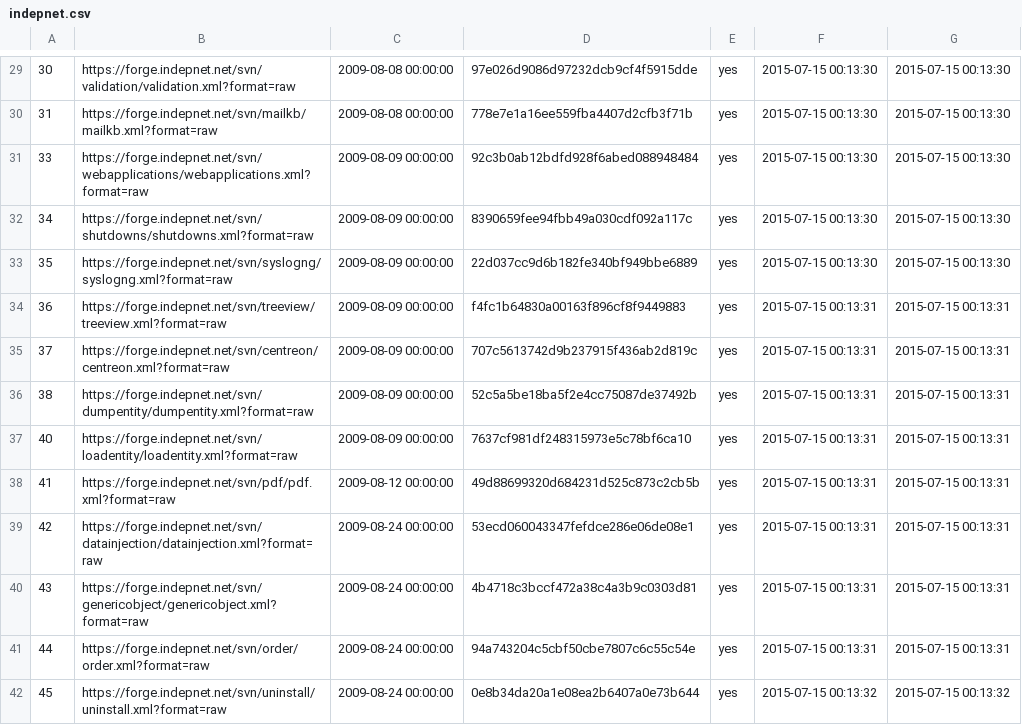
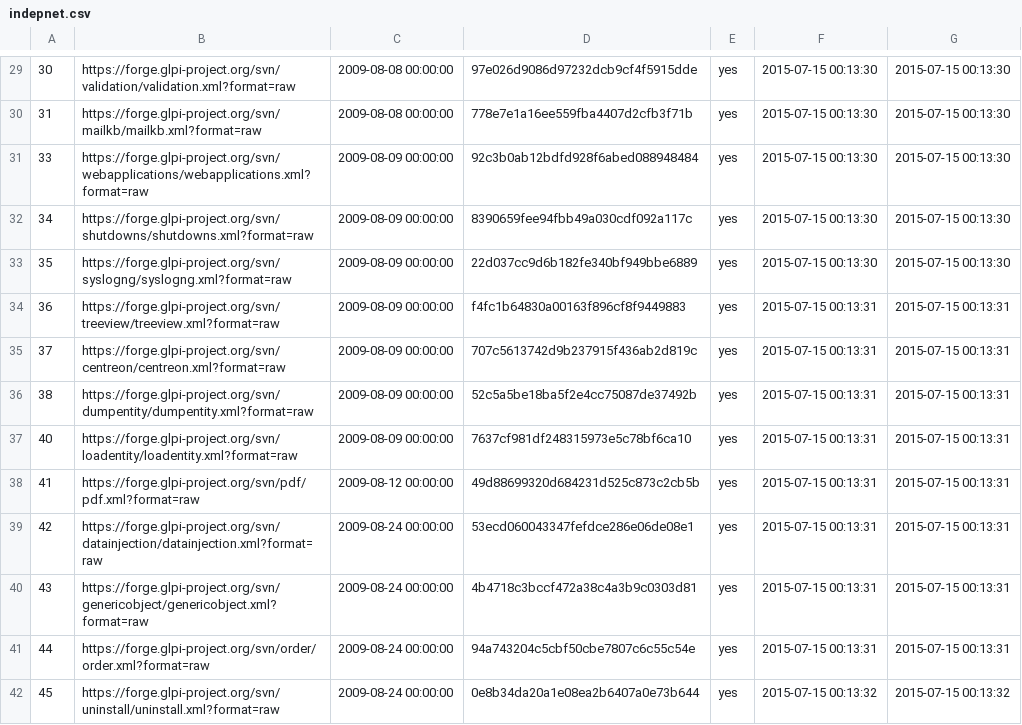
Before and after one commit to glpi-project/plugins, a CSV file: misc/indepnet.csv, drawn as a sheet; only a part is shown, gaps mark what is left out; the diff covers the shown part only.

Commit message:
modifying original indepnet plugins list according
to new domain

```diff
--- a/misc/indepnet.csv
+++ b/misc/indepnet.csv
@@ -29,14 +29,14 @@
-"30";"https://forge.indepnet.net/svn/validation/validation.xml?format=raw";"2009-08-08 00:00:00";"97e026d9086d97232dcb9cf4f5915dde";"yes";"2015-07-15 00:13:30";"2015-07-15 00:13:30"
-"31";"https://forge.indepnet.net/svn/mailkb/mailkb.xml?format=raw";"2009-08-08 00:00:00";"778e7e1a16ee559fba4407d2cfb3f71b";"yes";"2015-07-15 00:13:30";"2015-07-15 00:13:30"
-"33";"https://forge.indepnet.net/svn/webapplications/webapplications.xml?format=raw";"2009-08-09 00:00:00";"92c3b0ab12bdfd928f6abed088948484";"yes";"2015-07-15 00:13:30";"2015-07-15 00:13:30"
-"34";"https://forge.indepnet.net/svn/shutdowns/shutdowns.xml?format=raw";"2009-08-09 00:00:00";"8390659fee94fbb49a030cdf092a117c";"yes";"2015-07-15 00:13:30";"2015-07-15 00:13:30"
-"35";"https://forge.indepnet.net/svn/syslogng/syslogng.xml?format=raw";"2009-08-09 00:00:00";"22d037cc9d6b182fe340bf949bbe6889";"yes";"2015-07-15 00:13:30";"2015-07-15 00:13:30"
-"36";"https://forge.indepnet.net/svn/treeview/treeview.xml?format=raw";"2009-08-09 00:00:00";"f4fc1b64830a00163f896cf8f9449883";"yes";"2015-07-15 00:13:31";"2015-07-15 00:13:31"
-"37";"https://forge.indepnet.net/svn/centreon/centreon.xml?format=raw";"2009-08-09 00:00:00";"707c5613742d9b237915f436ab2d819c";"yes";"2015-07-15 00:13:31";"2015-07-15 00:13:31"
-"38";"https://forge.indepnet.net/svn/dumpentity/dumpentity.xml?format=raw";"2009-08-09 00:00:00";"52c5a5be18ba5f2e4cc75087de37492b";"yes";"2015-07-15 00:13:31";"2015-07-15 00:13:31"
-"40";"https://forge.indepnet.net/svn/loadentity/loadentity.xml?format=raw";"2009-08-09 00:00:00";"7637cf981df248315973e5c78bf6ca10";"yes";"2015-07-15 00:13:31";"2015-07-15 00:13:31"
-"41";"https://forge.indepnet.net/svn/pdf/pdf.xml?format=raw";"2009-08-12 00:00:00";"49d88699320d684231d525c873c2cb5b";"yes";"2015-07-15 00:13:31";"2015-07-15 00:13:31"
-"42";"https://forge.indepnet.net/svn/datainjection/datainjection.xml?format=raw";"2009-08-24 00:00:00";"53ecd060043347fefdce286e06de08e1";"yes";"2015-07-15 00:13:31";"2015-07-15 00:13:31"
-"43";"https://forge.indepnet.net/svn/genericobject/genericobject.xml?format=raw";"2009-08-24 00:00:00";"4b4718c3bccf472a38c4a3b9c0303d81";"yes";"2015-07-15 00:13:31";"2015-07-15 00:13:31"
-"44";"https://forge.indepnet.net/svn/order/order.xml?format=raw";"2009-08-24 00:00:00";"94a743204c5cbf50cbe7807c6c55c54e";"yes";"2015-07-15 00:13:31";"2015-07-15 00:13:31"
-"45";"https://forge.indepnet.net/svn/uninstall/uninstall.xml?format=raw";"2009-08-24 00:00:00";"0e8b34da20a1e08ea2b6407a0e73b644";"yes";"2015-07-15 00:13:32";"2015-07-15 00:13:32"
+"30";"https://forge.glpi-project.org/svn/validation/validation.xml?format=raw";"2009-08-08 00:00:00";"97e026d9086d97232dcb9cf4f5915dde";"yes";"2015-07-15 00:13:30";"2015-07-15 00:13:30"
+"31";"https://forge.glpi-project.org/svn/mailkb/mailkb.xml?format=raw";"2009-08-08 00:00:00";"778e7e1a16ee559fba4407d2cfb3f71b";"yes";"2015-07-15 00:13:30";"2015-07-15 00:13:30"
+"33";"https://forge.glpi-project.org/svn/webapplications/webapplications.xml?format=raw";"2009-08-09 00:00:00";"92c3b0ab12bdfd928f6abed088948484";"yes";"2015-07-15 00:13:30";"2015-07-15 00:13:30"
+"34";"https://forge.glpi-project.org/svn/shutdowns/shutdowns.xml?format=raw";"2009-08-09 00:00:00";"8390659fee94fbb49a030cdf092a117c";"yes";"2015-07-15 00:13:30";"2015-07-15 00:13:30"
+"35";"https://forge.glpi-project.org/svn/syslogng/syslogng.xml?format=raw";"2009-08-09 00:00:00";"22d037cc9d6b182fe340bf949bbe6889";"yes";"2015-07-15 00:13:30";"2015-07-15 00:13:30"
+"36";"https://forge.glpi-project.org/svn/treeview/treeview.xml?format=raw";"2009-08-09 00:00:00";"f4fc1b64830a00163f896cf8f9449883";"yes";"2015-07-15 00:13:31";"2015-07-15 00:13:31"
+"37";"https://forge.glpi-project.org/svn/centreon/centreon.xml?format=raw";"2009-08-09 00:00:00";"707c5613742d9b237915f436ab2d819c";"yes";"2015-07-15 00:13:31";"2015-07-15 00:13:31"
+"38";"https://forge.glpi-project.org/svn/dumpentity/dumpentity.xml?format=raw";"2009-08-09 00:00:00";"52c5a5be18ba5f2e4cc75087de37492b";"yes";"2015-07-15 00:13:31";"2015-07-15 00:13:31"
+"40";"https://forge.glpi-project.org/svn/loadentity/loadentity.xml?format=raw";"2009-08-09 00:00:00";"7637cf981df248315973e5c78bf6ca10";"yes";"2015-07-15 00:13:31";"2015-07-15 00:13:31"
+"41";"https://forge.glpi-project.org/svn/pdf/pdf.xml?format=raw";"2009-08-12 00:00:00";"49d88699320d684231d525c873c2cb5b";"yes";"2015-07-15 00:13:31";"2015-07-15 00:13:31"
+"42";"https://forge.glpi-project.org/svn/datainjection/datainjection.xml?format=raw";"2009-08-24 00:00:00";"53ecd060043347fefdce286e06de08e1";"yes";"2015-07-15 00:13:31";"2015-07-15 00:13:31"
+"43";"https://forge.glpi-project.org/svn/genericobject/genericobject.xml?format=raw";"2009-08-24 00:00:00";"4b4718c3bccf472a38c4a3b9c0303d81";"yes";"2015-07-15 00:13:31";"2015-07-15 00:13:31"
+"44";"https://forge.glpi-project.org/svn/order/order.xml?format=raw";"2009-08-24 00:00:00";"94a743204c5cbf50cbe7807c6c55c54e";"yes";"2015-07-15 00:13:31";"2015-07-15 00:13:31"
+"45";"https://forge.glpi-project.org/svn/uninstall/uninstall.xml?format=raw";"2009-08-24 00:00:00";"0e8b34da20a1e08ea2b6407a0e73b644";"yes";"2015-07-15 00:13:32";"2015-07-15 00:13:32"
```
Also changed, not shown: 69 edited cells elsewhere in this file.
